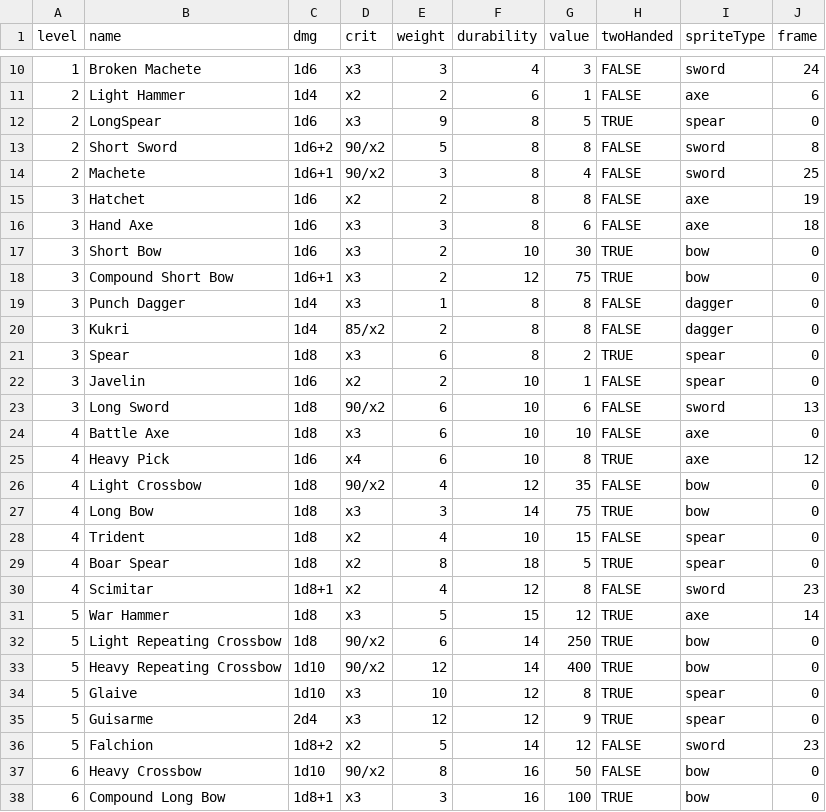
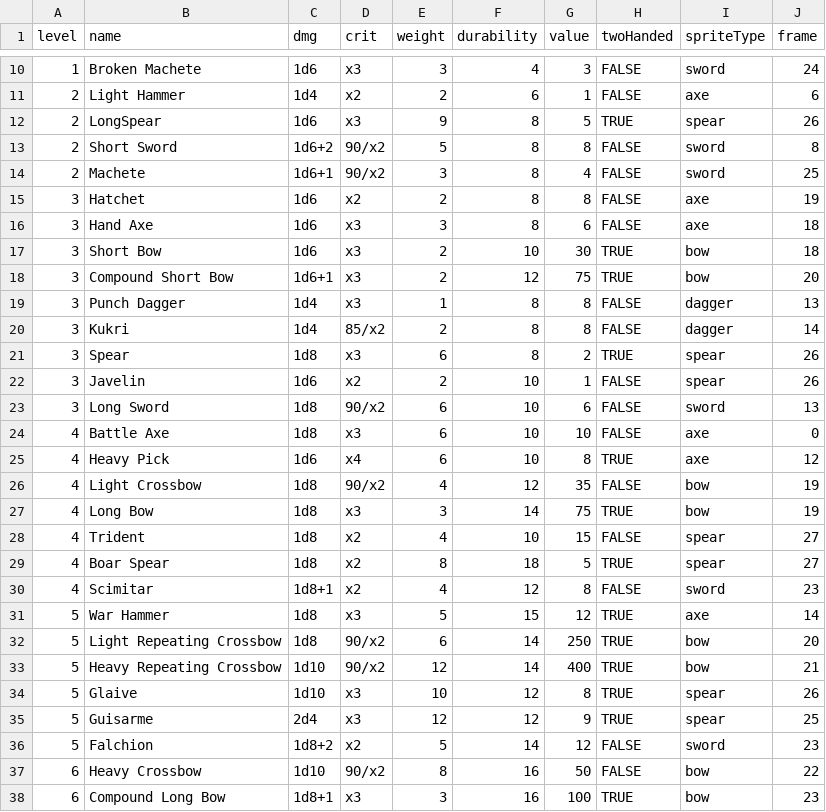
Before and after one commit to mooreInteractive/loot-hoarder, a CSV file: src/data/weapons.csv, drawn as a sheet; only a part is shown, gaps mark what is left out; the diff covers the shown part only.

Commit message:
updating all weapon sprites

```diff
--- a/src/data/weapons.csv
+++ b/src/data/weapons.csv
@@ -11,3 +11,3 @@ level,name,dmg,crit,weight,durability,value,twoHanded,spriteType,frame
 2,Light Hammer,1d4,x2,2,6,1,FALSE,axe,6
-2,LongSpear,1d6,x3,9,8,5,TRUE,spear,0
+2,LongSpear,1d6,x3,9,8,5,TRUE,spear,26
 2,Short Sword,1d6+2,90/x2,5,8,8,FALSE,sword,8
@@ -16,8 +16,8 @@ level,name,dmg,crit,weight,durability,value,twoHanded,spriteType,frame
 3,Hand Axe,1d6,x3,3,8,6,FALSE,axe,18
-3,Short Bow,1d6,x3,2,10,30,TRUE,bow,0
-3,Compound Short Bow,1d6+1,x3,2,12,75,TRUE,bow,0
-3,Punch Dagger,1d4,x3,1,8,8,FALSE,dagger,0
-3,Kukri,1d4,85/x2,2,8,8,FALSE,dagger,0
-3,Spear,1d8,x3,6,8,2,TRUE,spear,0
-3,Javelin,1d6,x2,2,10,1,FALSE,spear,0
+3,Short Bow,1d6,x3,2,10,30,TRUE,bow,18
+3,Compound Short Bow,1d6+1,x3,2,12,75,TRUE,bow,20
+3,Punch Dagger,1d4,x3,1,8,8,FALSE,dagger,13
+3,Kukri,1d4,85/x2,2,8,8,FALSE,dagger,14
+3,Spear,1d8,x3,6,8,2,TRUE,spear,26
+3,Javelin,1d6,x2,2,10,1,FALSE,spear,26
 3,Long Sword,1d8,90/x2,6,10,6,FALSE,sword,13
@@ -25,14 +25,14 @@ level,name,dmg,crit,weight,durability,value,twoHanded,spriteType,frame
 4,Heavy Pick,1d6,x4,6,10,8,TRUE,axe,12
-4,Light Crossbow,1d8,90/x2,4,12,35,FALSE,bow,0
-4,Long Bow,1d8,x3,3,14,75,TRUE,bow,0
-4,Trident,1d8,x2,4,10,15,FALSE,spear,0
-4,Boar Spear,1d8,x2,8,18,5,TRUE,spear,0
+4,Light Crossbow,1d8,90/x2,4,12,35,FALSE,bow,19
+4,Long Bow,1d8,x3,3,14,75,TRUE,bow,19
+4,Trident,1d8,x2,4,10,15,FALSE,spear,27
+4,Boar Spear,1d8,x2,8,18,5,TRUE,spear,27
 4,Scimitar,1d8+1,x2,4,12,8,FALSE,sword,23
 5,War Hammer,1d8,x3,5,15,12,TRUE,axe,14
-5,Light Repeating Crossbow,1d8,90/x2,6,14,250,TRUE,bow,0
-5,Heavy Repeating Crossbow,1d10,90/x2,12,14,400,TRUE,bow,0
-5,Glaive,1d10,x3,10,12,8,TRUE,spear,0
-5,Guisarme,2d4,x3,12,12,9,TRUE,spear,0
+5,Light Repeating Crossbow,1d8,90/x2,6,14,250,TRUE,bow,20
+5,Heavy Repeating Crossbow,1d10,90/x2,12,14,400,TRUE,bow,21
+5,Glaive,1d10,x3,10,12,8,TRUE,spear,26
+5,Guisarme,2d4,x3,12,12,9,TRUE,spear,25
 5,Falchion,1d8+2,x2,5,14,12,FALSE,sword,23
-6,Heavy Crossbow,1d10,90/x2,8,16,50,FALSE,bow,0
-6,Compound Long Bow,1d8+1,x3,3,16,100,TRUE,bow,0
+6,Heavy Crossbow,1d10,90/x2,8,16,50,FALSE,bow,22
+6,Compound Long Bow,1d8+1,x3,3,16,100,TRUE,bow,23
```
Also changed, not shown: 19 edited cells elsewhere in this file, 8 other files.
